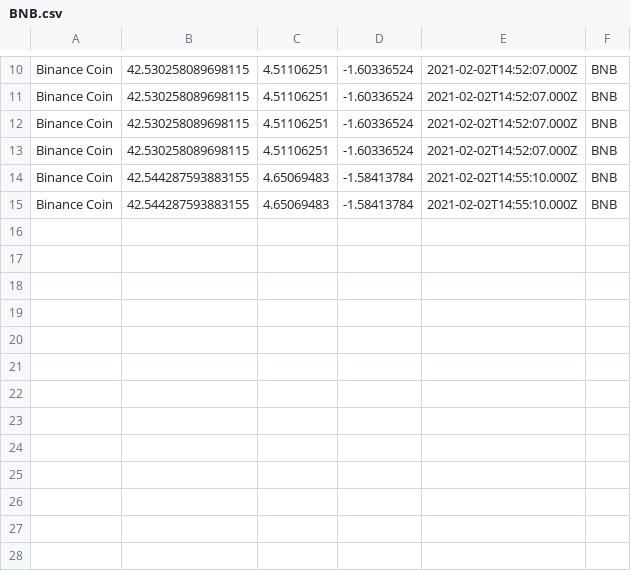
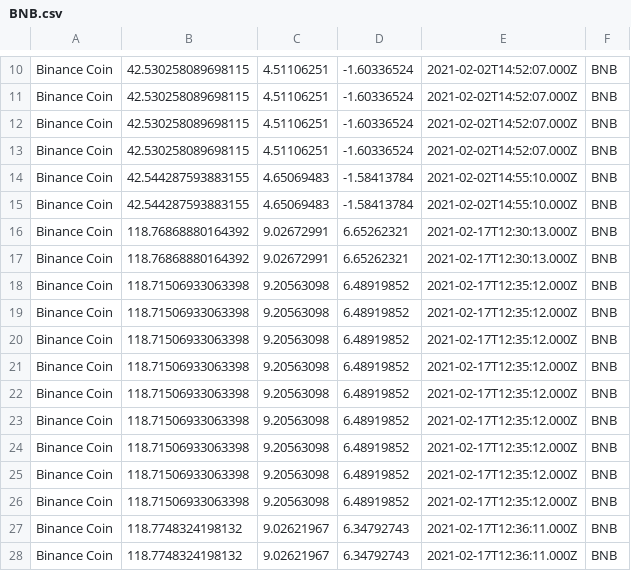
Before and after one commit to Projetmaths/cryptocurrency_analysis, a CSV file: csv/BNB.csv, drawn as a sheet; only a part is shown, gaps mark what is left out; the diff names each change by its address in the sheet, - before the commit and + after, or states it on an @@ line.

```diff
--- a/csv/BNB.csv
+++ b/csv/BNB.csv
+row 16: Binance Coin | 118.76868880164392 | 9.02672991 | 6.65262321 | 2021-02-17T12:30:13.000Z | BNB
+row 17: Binance Coin | 118.76868880164392 | 9.02672991 | 6.65262321 | 2021-02-17T12:30:13.000Z | BNB
+row 18: Binance Coin | 118.71506933063398 | 9.20563098 | 6.48919852 | 2021-02-17T12:35:12.000Z | BNB
+row 19: Binance Coin | 118.71506933063398 | 9.20563098 | 6.48919852 | 2021-02-17T12:35:12.000Z | BNB
+row 20: Binance Coin | 118.71506933063398 | 9.20563098 | 6.48919852 | 2021-02-17T12:35:12.000Z | BNB
+row 21: Binance Coin | 118.71506933063398 | 9.20563098 | 6.48919852 | 2021-02-17T12:35:12.000Z | BNB
+row 22: Binance Coin | 118.71506933063398 | 9.20563098 | 6.48919852 | 2021-02-17T12:35:12.000Z | BNB
+row 23: Binance Coin | 118.71506933063398 | 9.20563098 | 6.48919852 | 2021-02-17T12:35:12.000Z | BNB
+row 24: Binance Coin | 118.71506933063398 | 9.20563098 | 6.48919852 | 2021-02-17T12:35:12.000Z | BNB
+row 25: Binance Coin | 118.71506933063398 | 9.20563098 | 6.48919852 | 2021-02-17T12:35:12.000Z | BNB
+row 26: Binance Coin | 118.71506933063398 | 9.20563098 | 6.48919852 | 2021-02-17T12:35:12.000Z | BNB
+row 27: Binance Coin | 118.7748324198132 | 9.02621967 | 6.34792743 | 2021-02-17T12:36:11.000Z | BNB
+row 28: Binance Coin | 118.7748324198132 | 9.02621967 | 6.34792743 | 2021-02-17T12:36:11.000Z | BNB
```
Also changed, not shown: csv/BCH.csv, csv/DOGE.csv, 13 other files.
